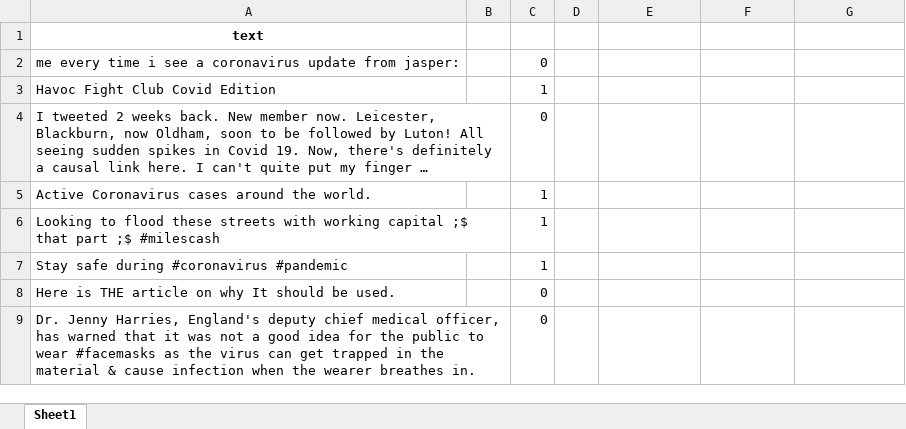
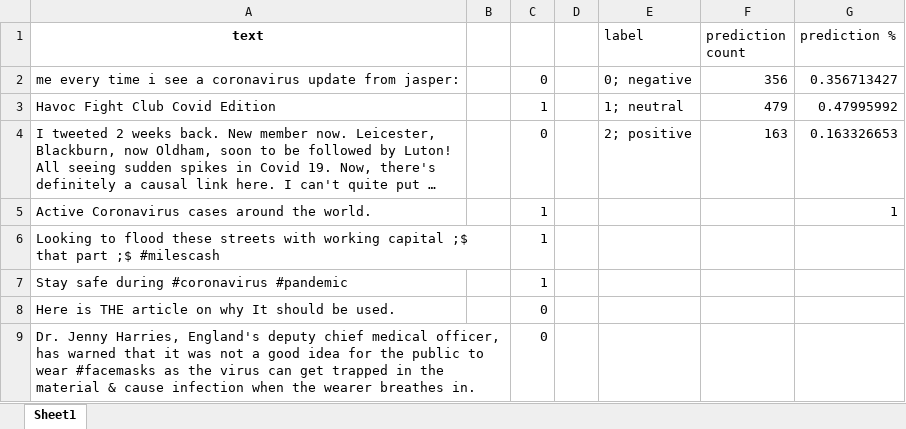
Before and after one commit to nicholamerkel/Albert-Sentiment-Analysis, an Excel workbook: to_predict/UNverified_07292020.xlsx, sheet Sheet1, drawn as a sheet; only a part is shown; long unchanged cells end in …; values as stored, in another font and other column widths than the file's, no borders; the diff names each change by its address in the sheet, - before the commit and + after, or states it on an @@ line.

```diff
--- a/to_predict/UNverified_07292020.xlsx (sheet Sheet1)
+++ b/to_predict/UNverified_07292020.xlsx (sheet Sheet1)
-E1: (empty)
+E1: label
-F1: (empty)
+F1: prediction count
-G1: (empty)
+G1: prediction %
-E2 (label): (empty)
+E2 (label): 0; negative
-F2 (prediction count): (empty)
+F2 (prediction count): 356
-G2 (prediction %): (empty)
+G2 (prediction %): 0.356713427
-E3 (label): (empty)
+E3 (label): 1; neutral
-F3 (prediction count): (empty)
+F3 (prediction count): 479
-G3 (prediction %): (empty)
+G3 (prediction %): 0.47995992
-E4 (label): (empty)
+E4 (label): 2; positive
-F4 (prediction count): (empty)
+F4 (prediction count): 163
-G4 (prediction %): (empty)
+G4 (prediction %): 0.163326653
-G5 (prediction %): (empty)
+G5 (prediction %): 1
```
Also changed, not shown: to_predict/verified_07292020.xlsx.
